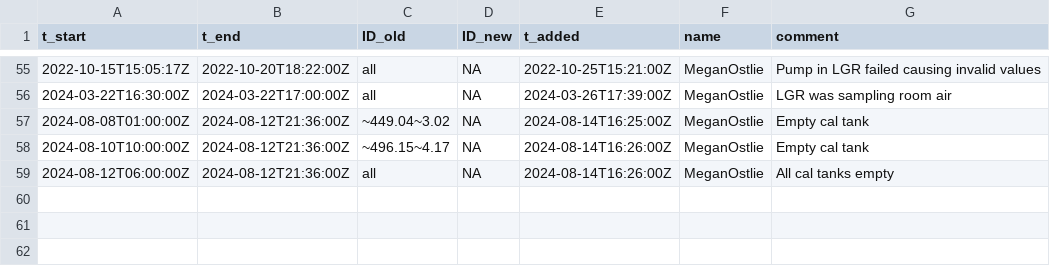
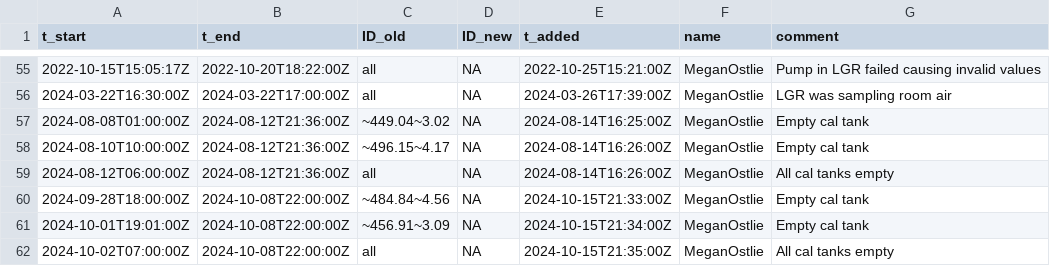
Before and after one commit to uataq/data-pipeline, a CSV file: bad/fru/lgr_ugga.csv, drawn as a sheet; only a part is shown, gaps mark what is left out.

Commit message:
Update lgr_ugga.csv

```diff
--- a/bad/fru/lgr_ugga.csv
+++ b/bad/fru/lgr_ugga.csv
@@ -59 +59,4 @@ t_start,t_end,ID_old,ID_new,t_added,name,comment
 2024-08-12T06:00:00Z,2024-08-12T21:36:00Z,all,NA,2024-08-14T16:26:00Z,MeganOstlie,All cal tanks empty
+2024-09-28T18:00:00Z,2024-10-08T22:00:00Z,~484.84~4.56,NA,2024-10-15T21:33:00Z,MeganOstlie,Empty cal tank
+2024-10-01T19:01:00Z,2024-10-08T22:00:00Z,~456.91~3.09,NA,2024-10-15T21:34:00Z,MeganOstlie,Empty cal tank
+2024-10-02T07:00:00Z,2024-10-08T22:00:00Z,all,NA,2024-10-15T21:35:00Z,MeganOstlie,All cal tanks empty
```
